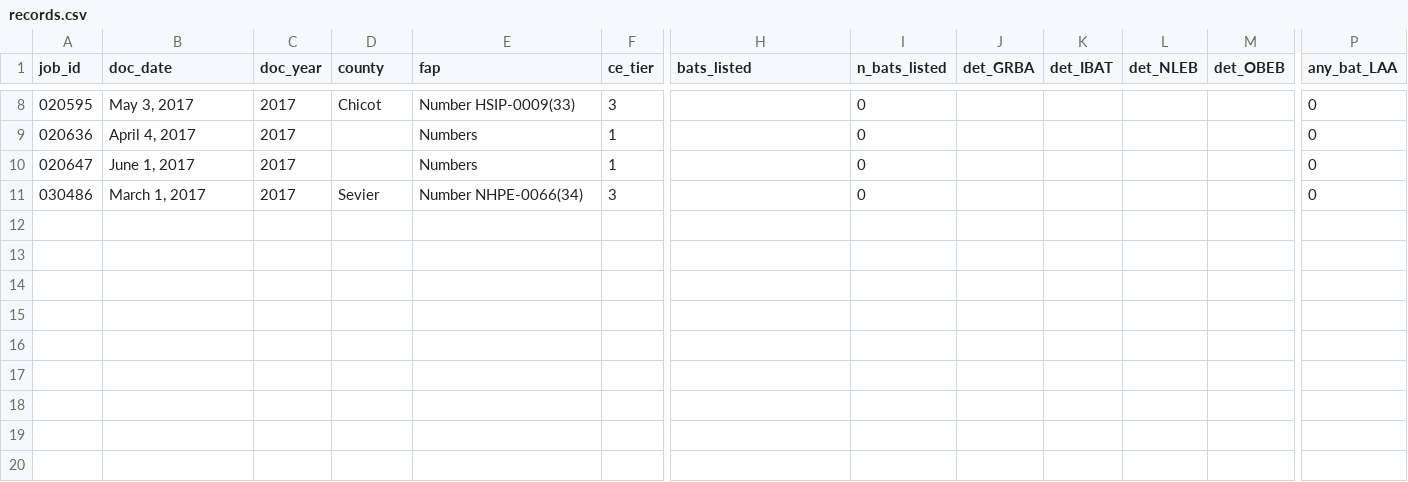
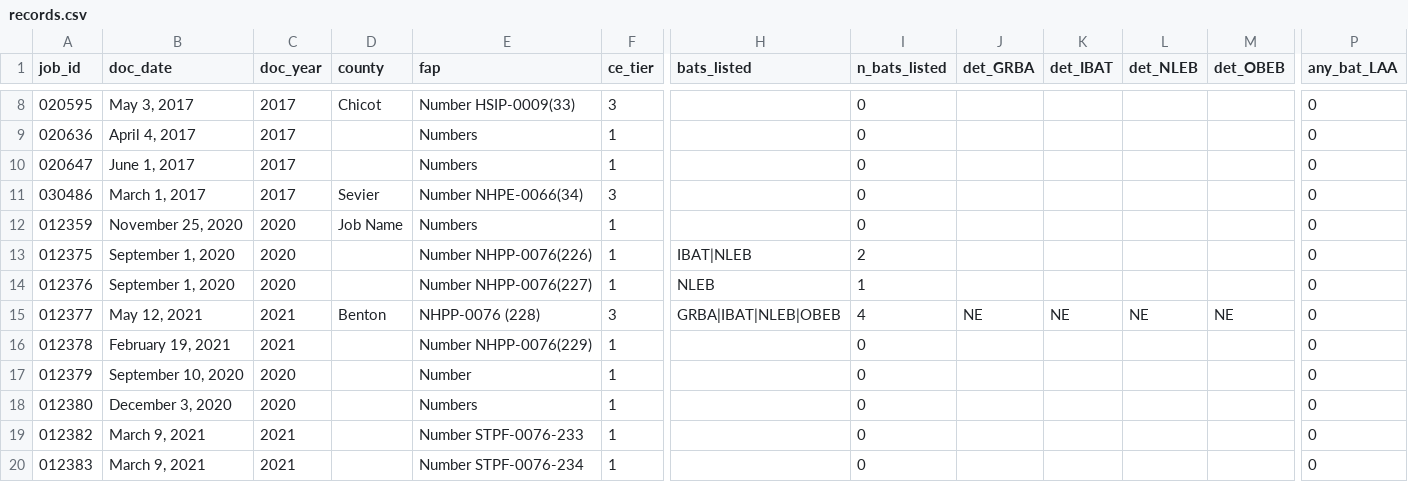
Before and after one commit to barnettm23/ARDOT-Assess-Bats, a CSV file: data/records.csv, drawn as a sheet; only a part is shown, gaps mark what is left out; rows hold the shown columns only; the diff names each change by its address in the sheet, - before the commit and + after, or states it on an @@ line.

```diff
--- a/data/records.csv
+++ b/data/records.csv
+row 12: 012359 | November 25, 2020 | 2020 | Job Name | Numbers | 1 |  | 0 |  |  |  |  | 0
+row 13: 012375 | September 1, 2020 | 2020 |  | Number NHPP-0076(226) | 1 | IBAT|NLEB | 2 |  |  |  |  | 0
+row 14: 012376 | September 1, 2020 | 2020 |  | Number NHPP-0076(227) | 1 | NLEB | 1 |  |  |  |  | 0
+row 15: 012377 | May 12, 2021 | 2021 | Benton | NHPP-0076 (228) | 3 | GRBA|IBAT|NLEB|OBEB | 4 | NE | NE | NE | NE | 0
+row 16: 012378 | February 19, 2021 | 2021 |  | Number NHPP-0076(229) | 1 |  | 0 |  |  |  |  | 0
+row 17: 012379 | September 10, 2020 | 2020 |  | Number | 1 |  | 0 |  |  |  |  | 0
+row 18: 012380 | December 3, 2020 | 2020 |  | Numbers | 1 |  | 0 |  |  |  |  | 0
+row 19: 012382 | March 9, 2021 | 2021 |  | Number STPF-0076-233 | 1 |  | 0 |  |  |  |  | 0
+row 20: 012383 | March 9, 2021 | 2021 |  | Number STPF-0076-234 | 1 |  | 0 |  |  |  |  | 0
```
Also changed, not shown: data/manifest.csv, 1 other file.
